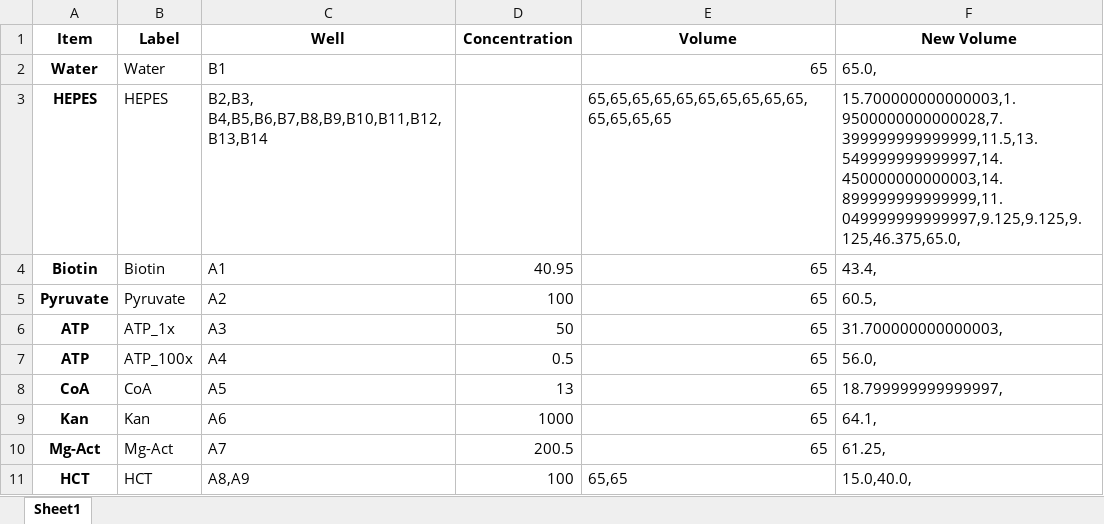
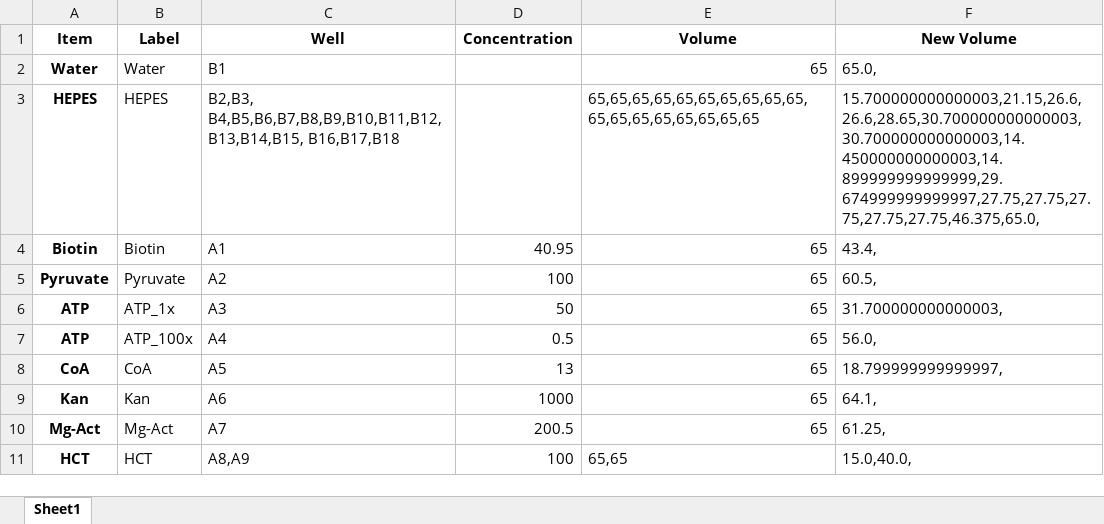
Before and after one commit to carothersresearch/WHISPR, an Excel workbook: source_plates/buffer_source_plate_dummy.xlsx, sheet Sheet1, drawn as a sheet; values as stored, in another font and other column widths than the file's, no borders; the diff names each change by its address in the sheet, - before the commit and + after, or states it on an @@ line.

```diff
--- a/source_plates/buffer_source_plate_dummy.xlsx (sheet Sheet1)
+++ b/source_plates/buffer_source_plate_dummy.xlsx (sheet Sheet1)
-C3 (Well): B2,B3, B4,B5,B6,B7,B8,B9,B10,B11,B12, B13,B14
+C3 (Well): B2,B3, B4,B5,B6,B7,B8,B9,B10,B11,B12, B13,B14,B15, B16,B17,B18
-E3 (Volume): 65,65,65,65,65,65,65,65,65,65,65,65,65,65
+E3 (Volume): 65,65,65,65,65,65,65,65,65,65,65,65,65,65,65,65,65,65
-F3 (New Volume): 15.700000000000003,1.9500000000000028,7.399999999999999,11.5,13.549999999999997,14.450000000000003,14.899999999999999,11.049999999999997,9.125,9.125,9.125,46.375,65.0,
+F3 (New Volume): 15.700000000000003,21.15,26.6,26.6,28.65,30.700000000000003,30.700000000000003,14.450000000000003,14.899999999999999,29.674999999999997,27.75,27.75,27.75,27.75,27.75,46.375,65.0,
```
Also changed, not shown: 2 other files.
